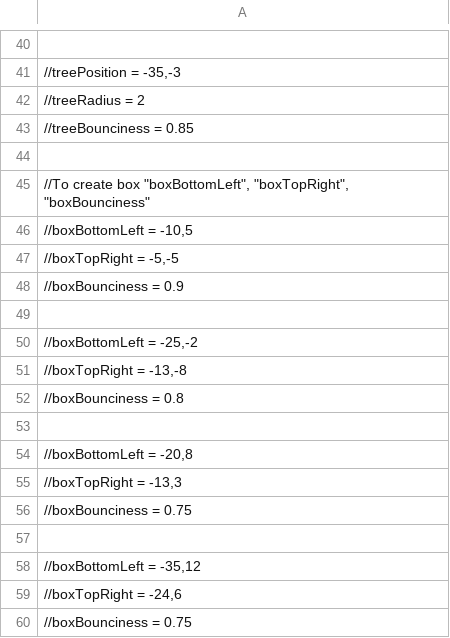
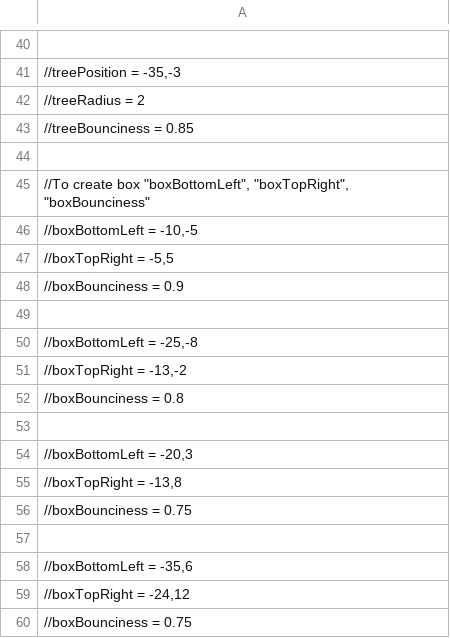
Before and after one commit to VitalijsTickovs/Project-1.2, a CSV file: Phase 1/src/reader/UserInput.csv, drawn as a sheet; only a part is shown, gaps mark what is left out; the diff names each change by its address in the sheet, - before the commit and + after, or states it on an @@ line.

```diff
--- a/Phase 1/src/reader/UserInput.csv
+++ b/Phase 1/src/reader/UserInput.csv
-A46: //boxBottomLeft = -10,5
+A46: //boxBottomLeft = -10,-5
-A47: //boxTopRight = -5,-5
+A47: //boxTopRight = -5,5
-A50: //boxBottomLeft = -25,-2
+A50: //boxBottomLeft = -25,-8
-A51: //boxTopRight = -13,-8
+A51: //boxTopRight = -13,-2
-A54: //boxBottomLeft = -20,8
+A54: //boxBottomLeft = -20,3
-A55: //boxTopRight = -13,3
+A55: //boxTopRight = -13,8
-A58: //boxBottomLeft = -35,12
+A58: //boxBottomLeft = -35,6
-A59: //boxTopRight = -24,6
+A59: //boxTopRight = -24,12
```
Also changed, not shown: 6 other files.
